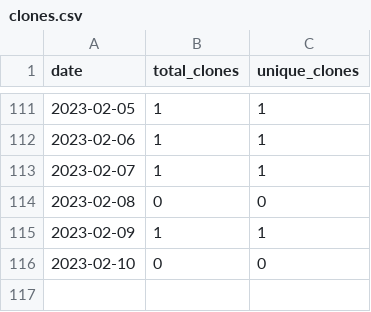
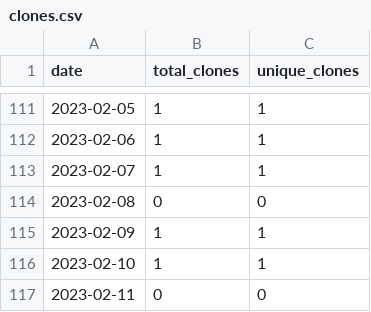
Before and after one commit to merrymitch/COMP3700, a CSV file: .traffic/clones.csv, drawn as a sheet; only a part is shown, gaps mark what is left out.

Commit message:
Updating repository traffic

```diff
--- a/.traffic/clones.csv
+++ b/.traffic/clones.csv
@@ -115,2 +115,3 @@ date,total_clones,unique_clones
 2023-02-09,1,1
-2023-02-10,0,0
+2023-02-10,1,1
+2023-02-11,0,0
```
Also changed, not shown: .traffic/views.csv, 3 other files.
